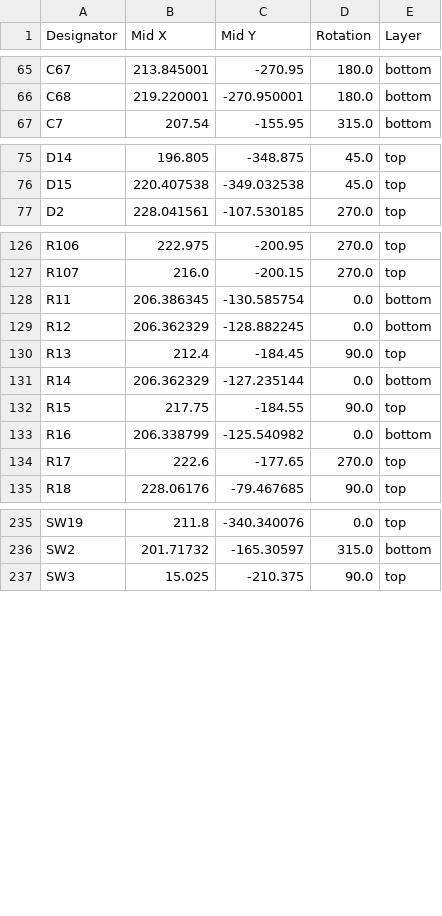
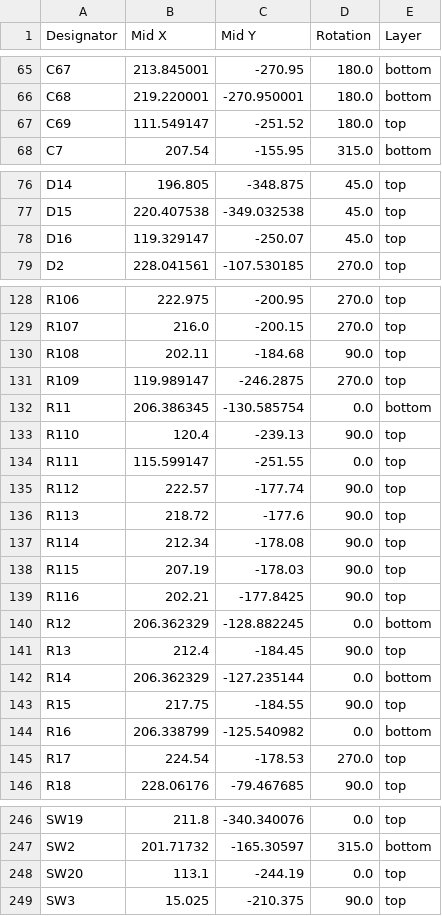
Before and after one commit to skylar-slideshows/Digilog_Capstone, a CSV file: PCB_CAD/03 Master/MASTER_CONTROLS/production/positions.csv, drawn as a sheet; only a part is shown, gaps mark what is left out; the diff covers the shown part only.

```diff
--- a/PCB_CAD/03 Master/MASTER_CONTROLS/production/positions.csv
+++ b/PCB_CAD/03 Master/MASTER_CONTROLS/production/positions.csv
@@ -66,2 +66,3 @@ C67,213.845001,-270.95,180.0,bottom
 C68,219.220001,-270.950001,180.0,bottom
+C69,111.549147,-251.52,180.0,top
 C7,207.54,-155.95,315.0,bottom
@@ -76,2 +77,3 @@ D14,196.805,-348.875,45.0,top
 D15,220.407538,-349.032538,45.0,top
+D16,119.329147,-250.07,45.0,top
 D2,228.041561,-107.530185,270.0,top
@@ -127,3 +129,12 @@ R106,222.975,-200.95,270.0,top
 R107,216.0,-200.15,270.0,top
+R108,202.11,-184.68,90.0,top
+R109,119.989147,-246.2875,270.0,top
 R11,206.386345,-130.585754,0.0,bottom
+R110,120.4,-239.13,90.0,top
+R111,115.599147,-251.55,0.0,top
+R112,222.57,-177.74,90.0,top
+R113,218.72,-177.6,90.0,top
+R114,212.34,-178.08,90.0,top
+R115,207.19,-178.03,90.0,top
+R116,202.21,-177.8425,90.0,top
 R12,206.362329,-128.882245,0.0,bottom
@@ -133,3 +144,3 @@ R15,217.75,-184.55,90.0,top
 R16,206.338799,-125.540982,0.0,bottom
-R17,222.6,-177.65,270.0,top
+R17,224.54,-178.53,270.0,top
 R18,228.06176,-79.467685,90.0,top
@@ -236,2 +247,3 @@ SW19,211.8,-340.340076,0.0,top
 SW2,201.71732,-165.30597,315.0,bottom
+SW20,113.1,-244.19,0.0,top
 SW3,15.025,-210.375,90.0,top
```
Also changed, not shown: 1 edited cell elsewhere in this file, PCB_CAD/03 Master/MASTER_ANALOG/production/bom.csv, PCB_CAD/03 Master/MASTER_ANALOG/production/designators.csv, 26 other files.
